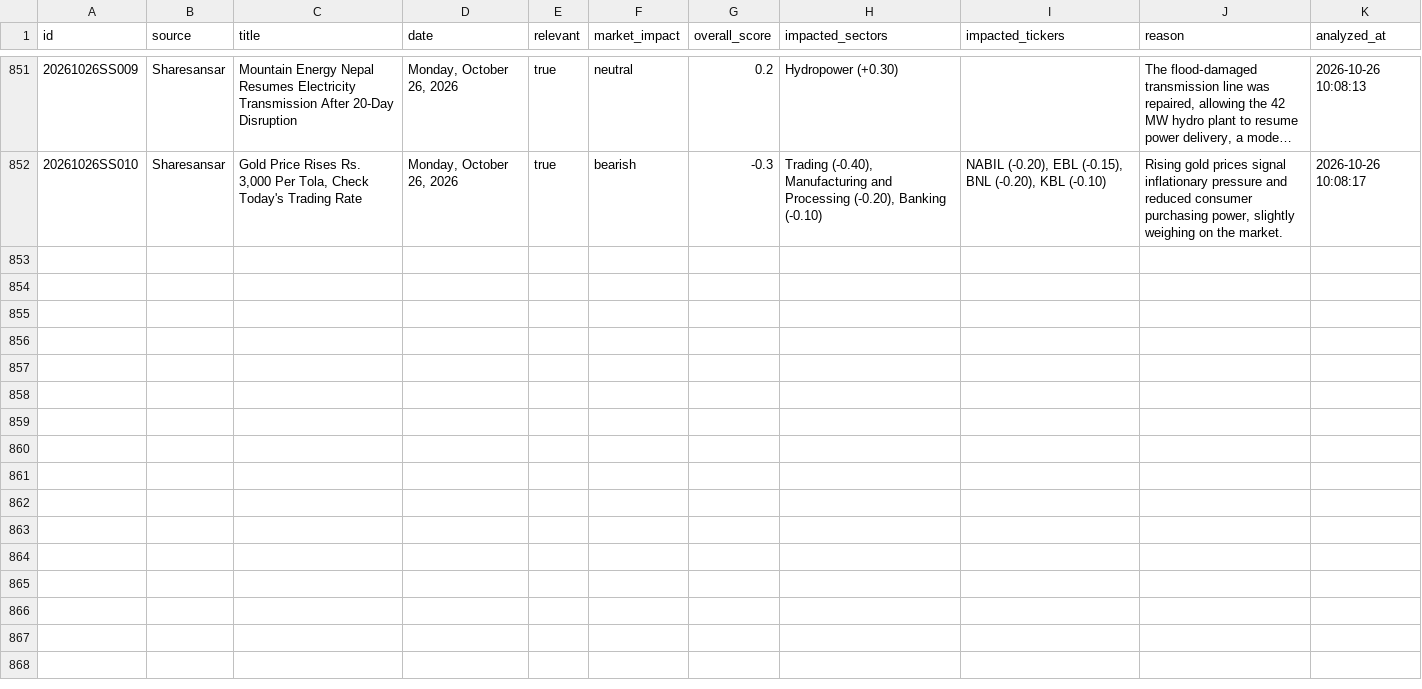
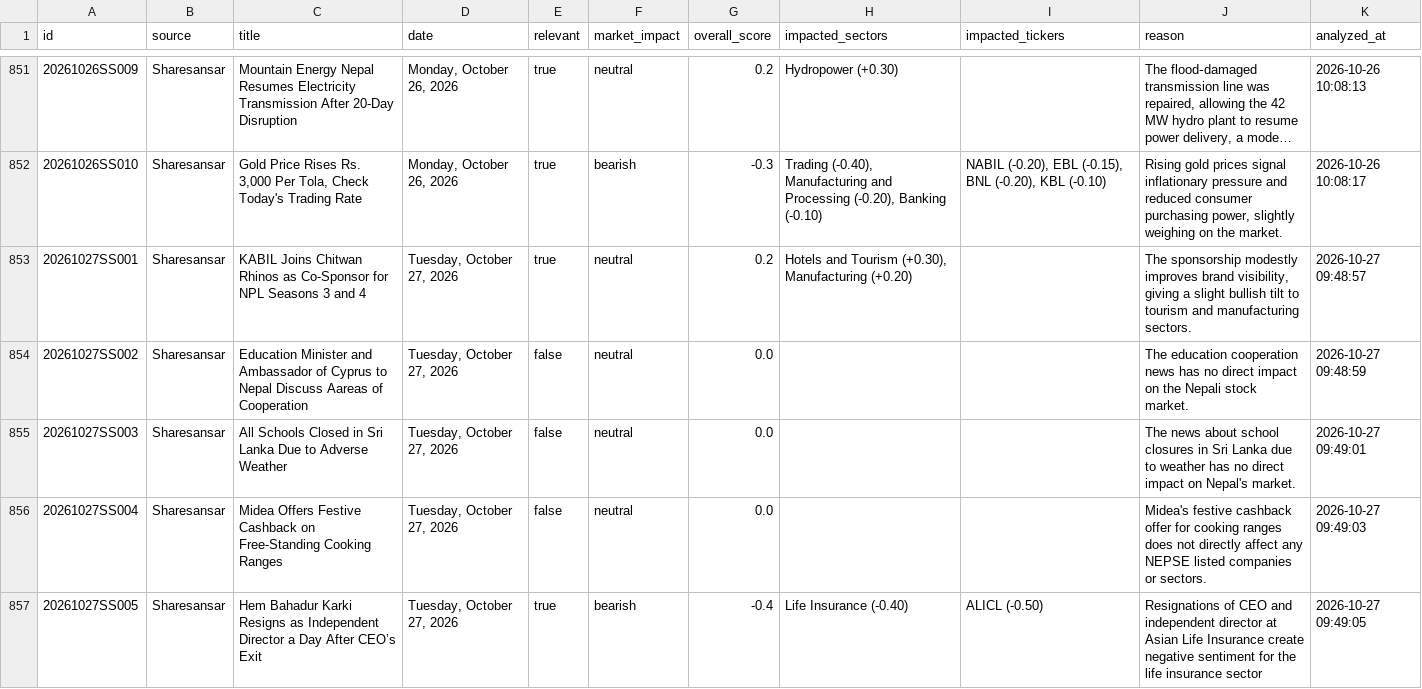
Before and after one commit to satyenraj/nepse-stock, a CSV file: data/nepal_stock_analysis.csv, drawn as a sheet; only a part is shown, gaps mark what is left out; long unchanged cells end in …; the diff covers the shown part only; the diff names each change by its address in the sheet, - before the commit and + after, or states it on an @@ line.

```diff
--- a/data/nepal_stock_analysis.csv
+++ b/data/nepal_stock_analysis.csv
+row 853: 20261027SS001 | Sharesansar | KABIL Joins Chitwan Rhinos as Co-Sponsor for NPL Seasons 3 and 4 | Tuesday, October 27, 2026 | true | neutral | 0.2 | Hotels and Tourism (+0.30), Manufacturing (+0.20) |  | The sponsorship modestly improves brand visibility, giving a slight bullish tilt to tourism and manufacturing sectors. | 2026-10-27 09:48:57
+row 854: 20261027SS002 | Sharesansar | Education Minister and Ambassador of Cyprus to Nepal Discuss Aareas of Cooperation | Tuesday, October 27, 2026 | false | neutral | 0.0 |  |  | The education cooperation news has no direct impact on the Nepali stock market. | 2026-10-27 09:48:59
+row 855: 20261027SS003 | Sharesansar | All Schools Closed in Sri Lanka Due to Adverse Weather | Tuesday, October 27, 2026 | false | neutral | 0.0 |  |  | The news about school closures in Sri Lanka due to weather has no direct impact on Nepal's market. | 2026-10-27 09:49:01
+row 856: 20261027SS004 | Sharesansar | Midea Offers Festive Cashback on Free-Standing Cooking Ranges | Tuesday, October 27, 2026 | false | neutral | 0.0 |  |  | Midea's festive cashback offer for cooking ranges does not directly affect any NEPSE listed companies or sectors. | 2026-10-27 09:49:03
+row 857: 20261027SS005 | Sharesansar | Hem Bahadur Karki Resigns as Independent Director a Day After CEO’s Exit | Tuesday, October 27, 2026 | true | bearish | -0.4 | Life Insurance (-0.40) | ALICL (-0.50) | Resignations of CEO and independent director at Asian Life Insurance create negative sentiment for the life insurance sector | 2026-10-27 09:49:05
```
Also changed, not shown: 5 added rows elsewhere in this file, 1 other file.
